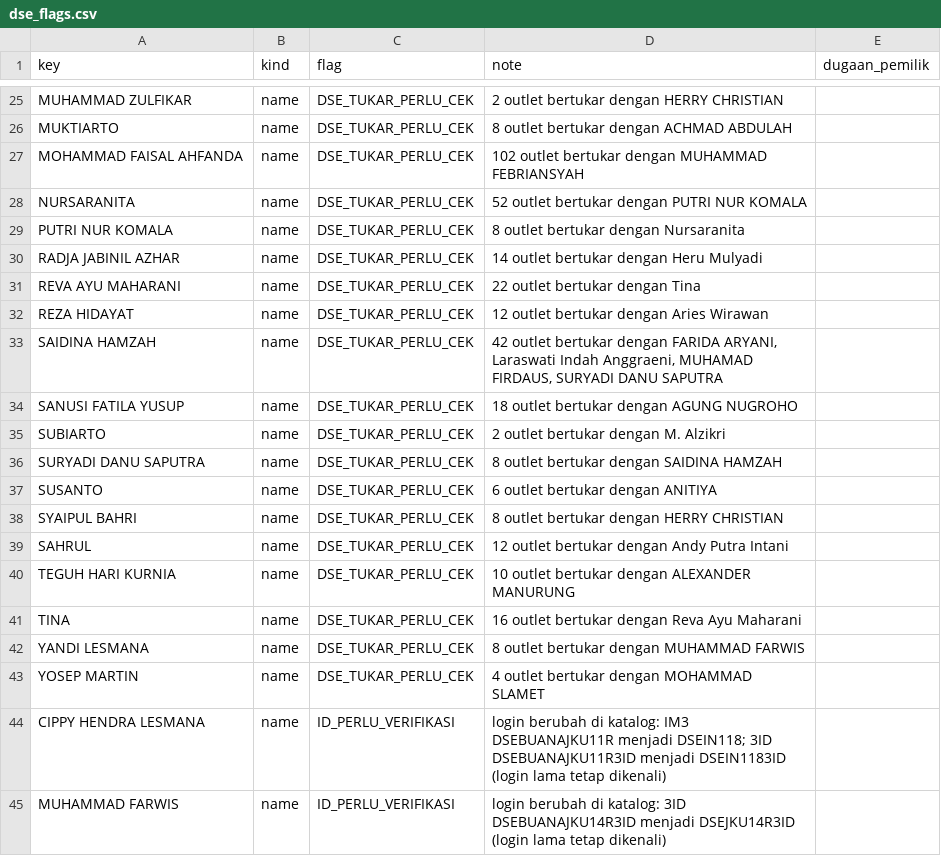
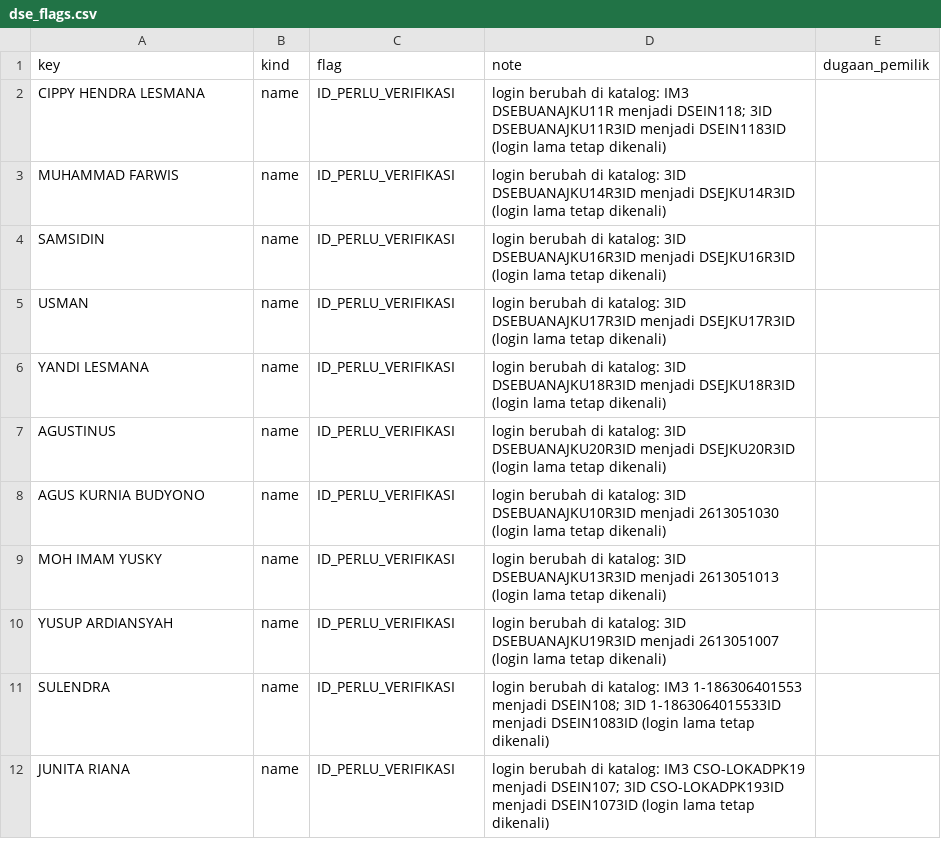
Before and after one commit to shatya-fram/supply-demand-monitoring, a CSV file: data/catalogues/dse_flags.csv, drawn as a sheet; only a part is shown, gaps mark what is left out; the shorter side is filled out with more unchanged rows; the diff covers the shown part only; the diff names each change by its address in the sheet, - before the commit and + after, or states it on an @@ line.

Commit message:
Update from working repository: e133daf Catalogue 202610: Katalog Outlet IOH following the sheet OUTLET IOH, rows without key and _v2 ids read, swap flag dropped

```diff
--- a/data/catalogues/dse_flags.csv
+++ b/data/catalogues/dse_flags.csv
-row 25: MUHAMMAD ZULFIKAR | name | DSE_TUKAR_PERLU_CEK | 2 outlet bertukar dengan HERRY CHRISTIAN
-row 26: MUKTIARTO | name | DSE_TUKAR_PERLU_CEK | 8 outlet bertukar dengan ACHMAD ABDULAH
-row 27: MOHAMMAD FAISAL AHFANDA | name | DSE_TUKAR_PERLU_CEK | 102 outlet bertukar dengan MUHAMMAD FEBRIANSYAH
-row 28: NURSARANITA | name | DSE_TUKAR_PERLU_CEK | 52 outlet bertukar dengan PUTRI NUR KOMALA
-row 29: PUTRI NUR KOMALA | name | DSE_TUKAR_PERLU_CEK | 8 outlet bertukar dengan Nursaranita
-row 30: RADJA JABINIL AZHAR | name | DSE_TUKAR_PERLU_CEK | 14 outlet bertukar dengan Heru Mulyadi
-row 31: REVA AYU MAHARANI | name | DSE_TUKAR_PERLU_CEK | 22 outlet bertukar dengan Tina
-row 32: REZA HIDAYAT | name | DSE_TUKAR_PERLU_CEK | 12 outlet bertukar dengan Aries Wirawan
-row 33: SAIDINA HAMZAH | name | DSE_TUKAR_PERLU_CEK | 42 outlet bertukar dengan FARIDA ARYANI, Laraswati Indah Anggraeni, MUHAMAD FIRDAUS, SURYADI DANU SAPUTRA
-row 34: SANUSI FATILA YUSUP | name | DSE_TUKAR_PERLU_CEK | 18 outlet bertukar dengan AGUNG NUGROHO
-row 35: SUBIARTO | name | DSE_TUKAR_PERLU_CEK | 2 outlet bertukar dengan M. Alzikri
-row 36: SURYADI DANU SAPUTRA | name | DSE_TUKAR_PERLU_CEK | 8 outlet bertukar dengan SAIDINA HAMZAH
-row 37: SUSANTO | name | DSE_TUKAR_PERLU_CEK | 6 outlet bertukar dengan ANITIYA
-row 38: SYAIPUL BAHRI | name | DSE_TUKAR_PERLU_CEK | 8 outlet bertukar dengan HERRY CHRISTIAN
-row 39: SAHRUL | name | DSE_TUKAR_PERLU_CEK | 12 outlet bertukar dengan Andy Putra Intani
-row 40: TEGUH HARI KURNIA | name | DSE_TUKAR_PERLU_CEK | 10 outlet bertukar dengan ALEXANDER MANURUNG
-row 41: TINA | name | DSE_TUKAR_PERLU_CEK | 16 outlet bertukar dengan Reva Ayu Maharani
-row 42: YANDI LESMANA | name | DSE_TUKAR_PERLU_CEK | 8 outlet bertukar dengan MUHAMMAD FARWIS
-row 43: YOSEP MARTIN | name | DSE_TUKAR_PERLU_CEK | 4 outlet bertukar dengan MOHAMMAD SLAMET
```
Also changed, not shown: 23 removed rows elsewhere in this file, data/catalogues/gaplok_location_mapping.csv, data/catalogues/kro_outlet_catalogue.csv, 55 other files.
